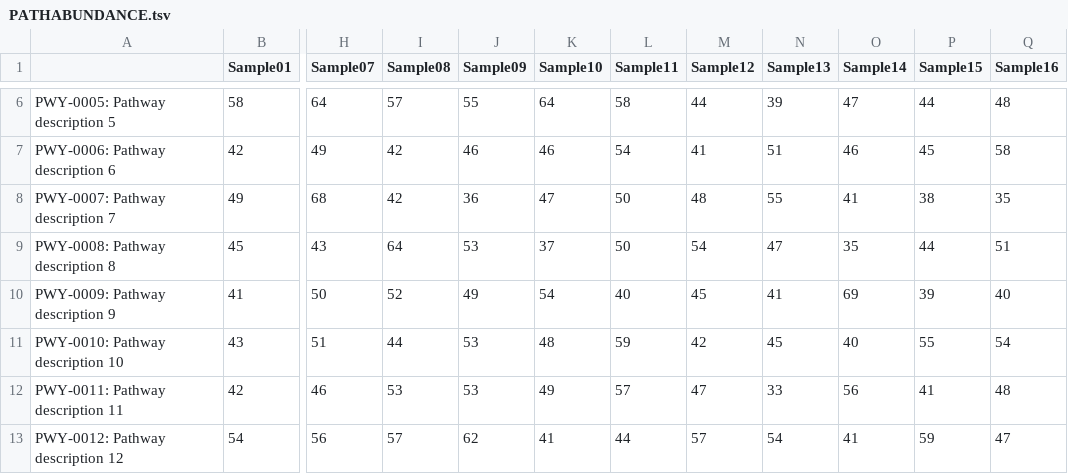
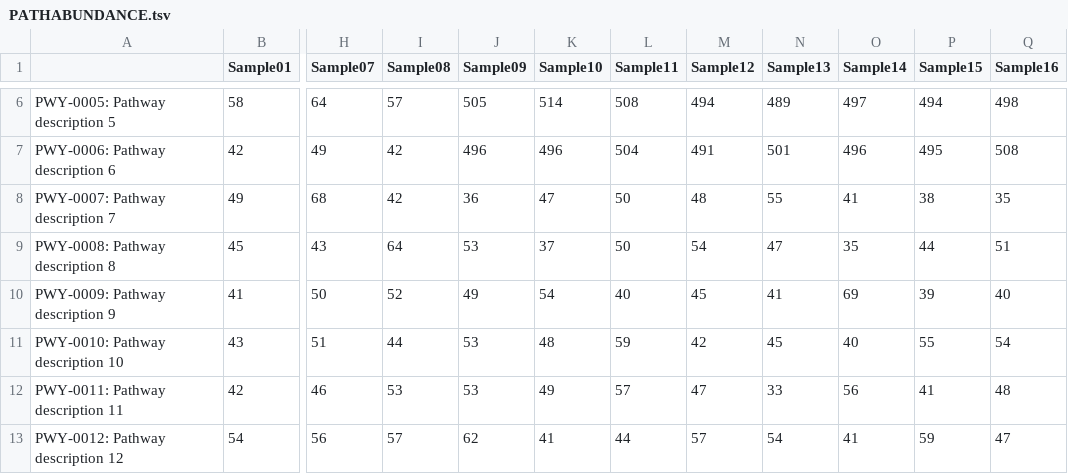
Before and after one commit to bbagy/Gotools, a TSV file: inst/tutorial_data/MG/1_out/PATHABUNDANCE.tsv, drawn as a sheet; only a part is shown, gaps mark what is left out; the diff covers the shown part only; the diff names each change by its address in the sheet, - before the commit and + after, or states it on an @@ line.

```diff
--- a/inst/tutorial_data/MG/1_out/PATHABUNDANCE.tsv
+++ b/inst/tutorial_data/MG/1_out/PATHABUNDANCE.tsv
-J6 (Sample09): 55
+J6 (Sample09): 505
-K6 (Sample10): 64
+K6 (Sample10): 514
-L6 (Sample11): 58
+L6 (Sample11): 508
-M6 (Sample12): 44
+M6 (Sample12): 494
-N6 (Sample13): 39
+N6 (Sample13): 489
-O6 (Sample14): 47
+O6 (Sample14): 497
-P6 (Sample15): 44
+P6 (Sample15): 494
-Q6 (Sample16): 48
+Q6 (Sample16): 498
-J7 (Sample09): 46
+J7 (Sample09): 496
-K7 (Sample10): 46
+K7 (Sample10): 496
-L7 (Sample11): 54
+L7 (Sample11): 504
-M7 (Sample12): 41
+M7 (Sample12): 491
-N7 (Sample13): 51
+N7 (Sample13): 501
-O7 (Sample14): 46
+O7 (Sample14): 496
-P7 (Sample15): 45
+P7 (Sample15): 495
-Q7 (Sample16): 58
+Q7 (Sample16): 508
```
Also changed, not shown: 32 edited cells elsewhere in this file, inst/tutorial_data/16S/1_out/Tutorial16S.psTotab.asvTable.csv, inst/tutorial_data/MG/1_out/GENEFAMILIES.tsv, 8 other files.
